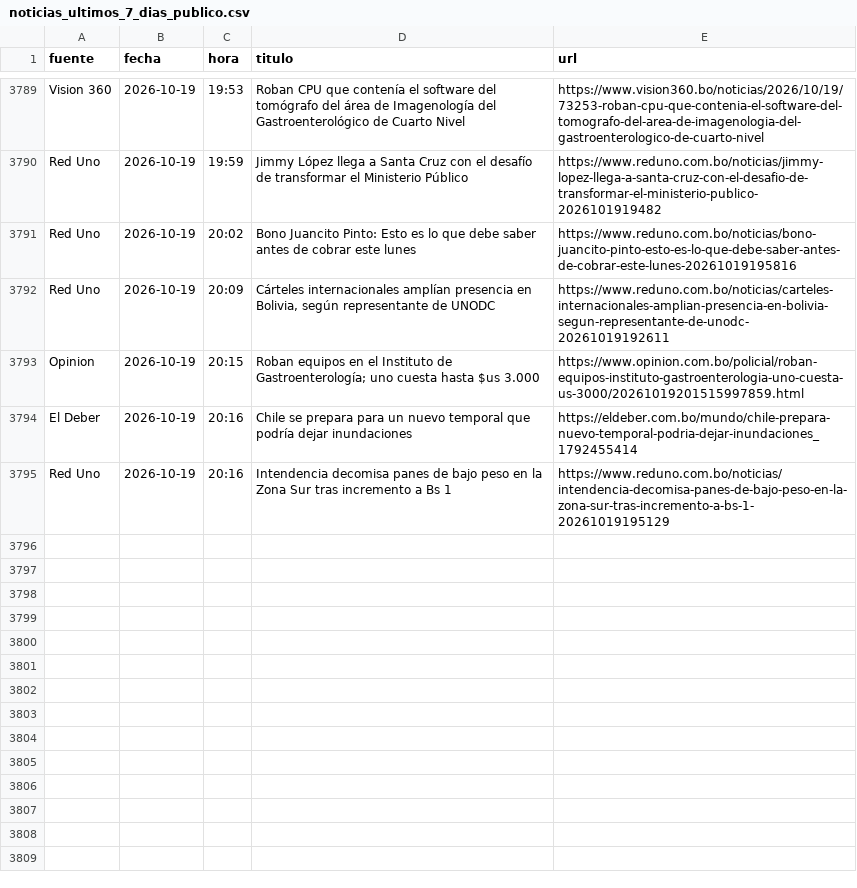
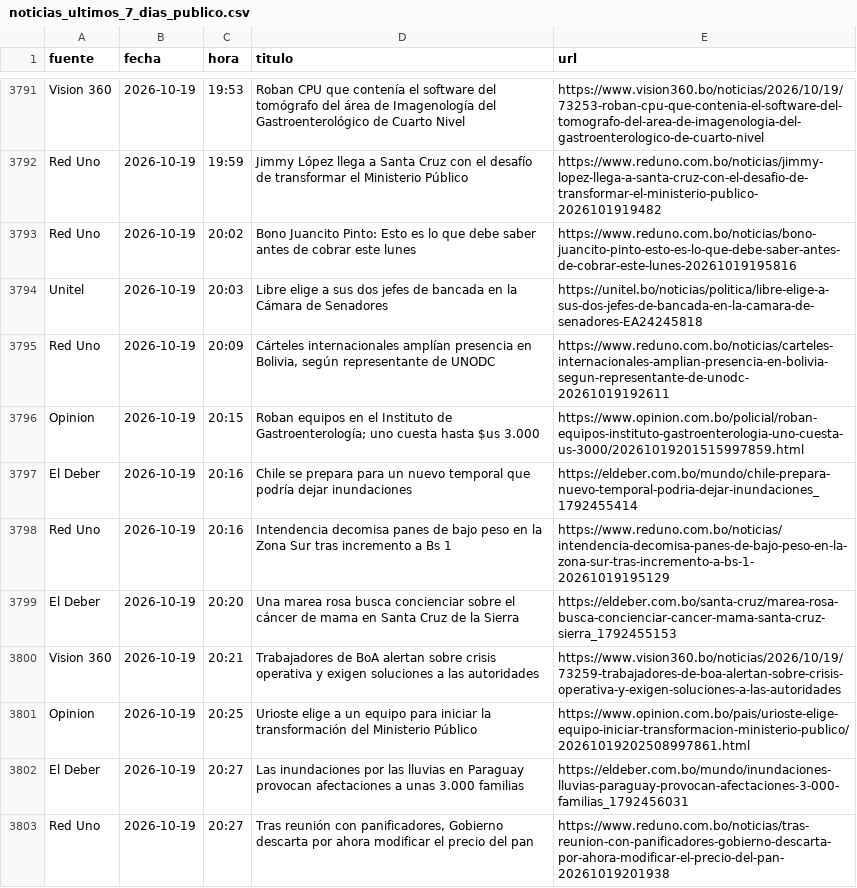
Before and after one commit to BohozX/Indices-de-Incertidumbre, a CSV file: noticias_ultimos_7_dias_publico.csv, drawn as a sheet; only a part is shown, gaps mark what is left out; the diff covers the shown part only; the diff names each change by its address in the sheet, - before the commit and + after, or states it on an @@ line.

```diff
--- a/noticias_ultimos_7_dias_publico.csv
+++ b/noticias_ultimos_7_dias_publico.csv
+row 3794: Unitel | 2026-10-19 | 20:03 | Libre elige a sus dos jefes de bancada en la Cámara de Senadores | https://unitel.bo/noticias/politica/libre-elige-a-sus-dos-jefes-de-bancada-en-la-camara-de-senadores-EA24245818
+row 3799: El Deber | 2026-10-19 | 20:20 | Una marea rosa busca concienciar sobre el cáncer de mama en Santa Cruz de la Sierra | https://eldeber.com.bo/santa-cruz/marea-rosa-busca-concienciar-cancer-mama-santa-cruz-sierra_1792455153
+row 3800: Vision 360 | 2026-10-19 | 20:21 | Trabajadores de BoA alertan sobre crisis operativa y exigen soluciones a las autoridades | https://www.vision360.bo/noticias/2026/10/19/73259-trabajadores-de-boa-alertan-sobre-crisis-operativa-y-exigen-soluciones-a-las-autoridades
+row 3801: Opinion | 2026-10-19 | 20:25 | Urioste elige a un equipo para iniciar la transformación del Ministerio Público | https://www.opinion.com.bo/pais/urioste-elige-equipo-iniciar-transformacion-ministerio-publico/20261019202508997861.html
+row 3802: El Deber | 2026-10-19 | 20:27 | Las inundaciones por las lluvias en Paraguay provocan afectaciones a unas 3.000 familias | https://eldeber.com.bo/mundo/inundaciones-lluvias-paraguay-provocan-afectaciones-3-000-familias_1792456031
+row 3803: Red Uno | 2026-10-19 | 20:27 | Tras reunión con panificadores, Gobierno descarta por ahora modificar el precio del pan | https://www.reduno.com.bo/noticias/tras-reunion-con-panificadores-gobierno-descarta-por-ahora-modificar-el-precio-del-pan-20261019201938
```
Also changed, not shown: 11 added rows, 4 moved rows and 2 edited cells elsewhere in this file, 1 other file.
